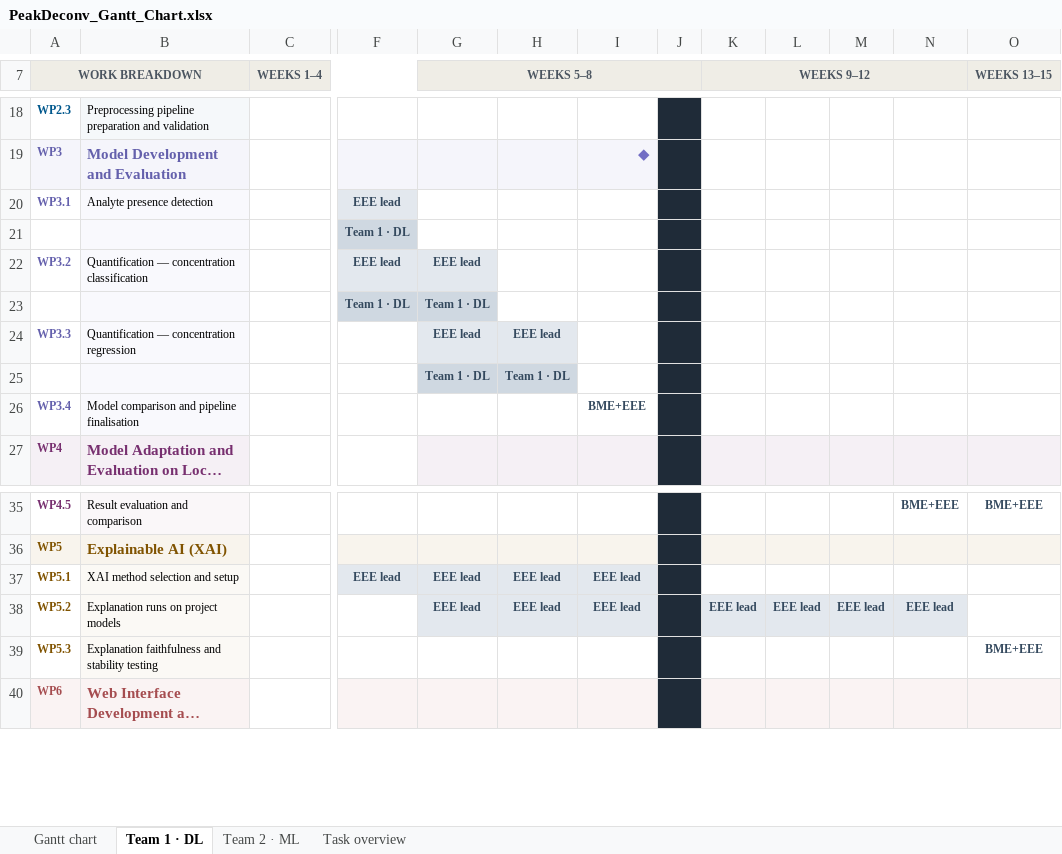
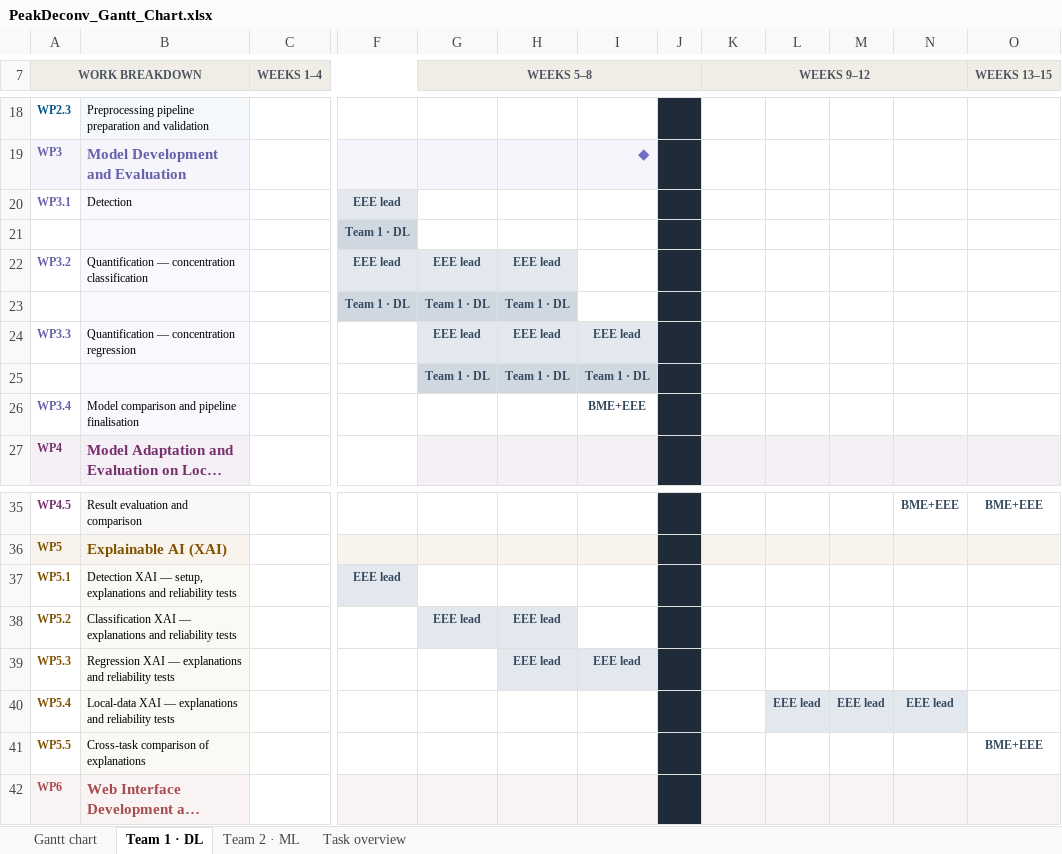
Before and after one commit to batuaribakir/peakdeconv-site, an Excel workbook: dashboard/data/source/PeakDeconv_Gantt_Chart.xlsx, sheet Team 1 · DL, drawn as a sheet; only a part is shown, gaps mark what is left out; long unchanged cells end in …; values as stored, in another font and other column widths than the file's, no borders; addresses are those after the commit; rows hold the shown columns only; the diff names each change by its address in the sheet, - before the commit and + after, or states it on an @@ line.

Commit message:
feat: sync the dashboard with the revised development plan (#10)
The plan now has 25 tasks over 69 task-weeks (was 23 over 70).

- WP3.1 is renamed Detection; WP3.2 runs weeks 4-6 and WP3.3 weeks 5-7,
  each now three weeks long with its delivery one week later
- WP5 splits into five tasks: detection, classification, regression and
  local-data XAI, then a cross-task comparison of explanations
- the extractor finds the notes, team and legend blocks by their labels,
  so added task rows no longer break it
- progress saved under the previous plan drops the status, lock and move
  of WP5.1-WP5.3 once, since those IDs now name different tasks; all
  other saved progress is kept

```diff
--- a/dashboard/data/source/PeakDeconv_Gantt_Chart.xlsx (sheet Team 1 · DL)
+++ b/dashboard/data/source/PeakDeconv_Gantt_Chart.xlsx (sheet Team 1 · DL)
-B20: Analyte presence detection
+B20: Detection
-H22: (empty)
+H22: EEE lead
-H22 fill: none
+H22 fill: #E3E8EE
-H23: (empty)
+H23: Team 1 · DL
-H23 fill: none
+H23 fill: #CFD8E1
-I24: (empty)
+I24: EEE lead
-I24 fill: none
+I24 fill: #E3E8EE
-I25: (empty)
+I25: Team 1 · DL
-I25 fill: none
+I25 fill: #CFD8E1
-B37: XAI method selection and setup
+B37: Detection XAI — setup, explanations and reliability tests
-G37 (WEEKS 5–8): EEE lead
+G37 (WEEKS 5–8): (empty)
-G37:I37 fill: #E3E8EE
+G37:I37 fill: none
-H37: EEE lead
+H37: (empty)
-I37:I38: EEE lead
+I37:I38: (empty)
-B38: Explanation runs on project models
+B38: Classification XAI — explanations and reliability tests
-I38 fill: #E3E8EE
+I38 fill: none
-K38 (WEEKS 9–12): EEE lead
+K38 (WEEKS 9–12): (empty)
-K38:N38 fill: #E3E8EE
+K38:N38 fill: none
-L38: EEE lead
+L38: (empty)
-M38: EEE lead
+M38: (empty)
-N38: EEE lead
+N38: (empty)
+row 39: WP5.3 | Regression XAI — explanations and reliability tests |  |  |  | EEE lead | EEE lead
+row 40: WP5.4 | Local-data XAI — explanations and reliability tests |  |  |  |  |  |  |  | EEE lead | EEE lead | EEE lead
-A41 (WORK BREAKDOWN): WP5.3
+A41 (WORK BREAKDOWN): WP5.5
-B41: Explanation faithfulness and stability testing
+B41: Cross-task comparison of explanations
```
Also changed, not shown: sheet Team 2 · ML, sheet Gantt chart, sheet Task overview, 3 other files.
